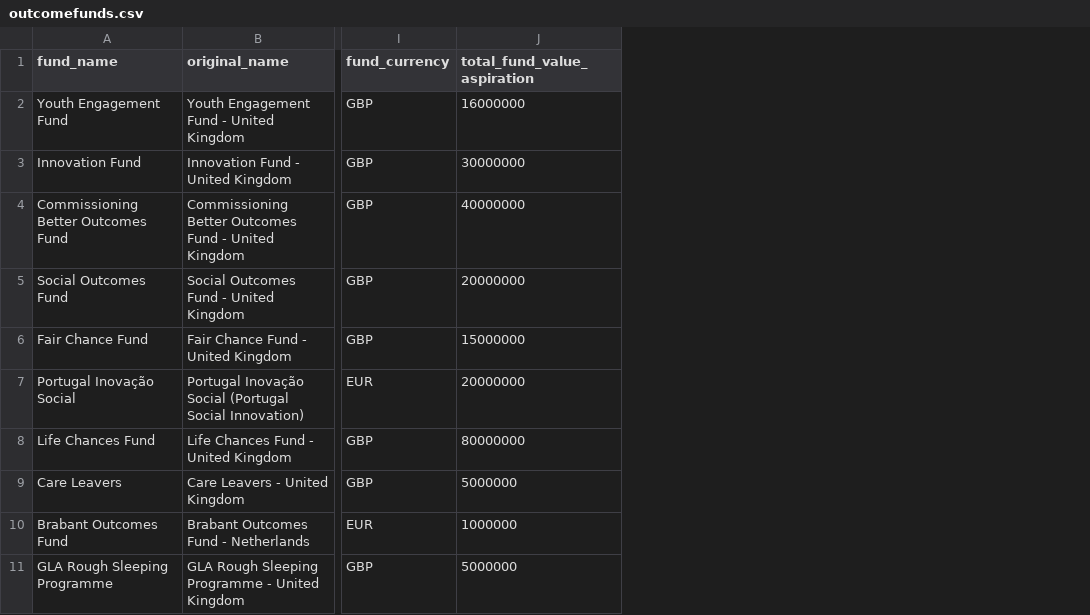
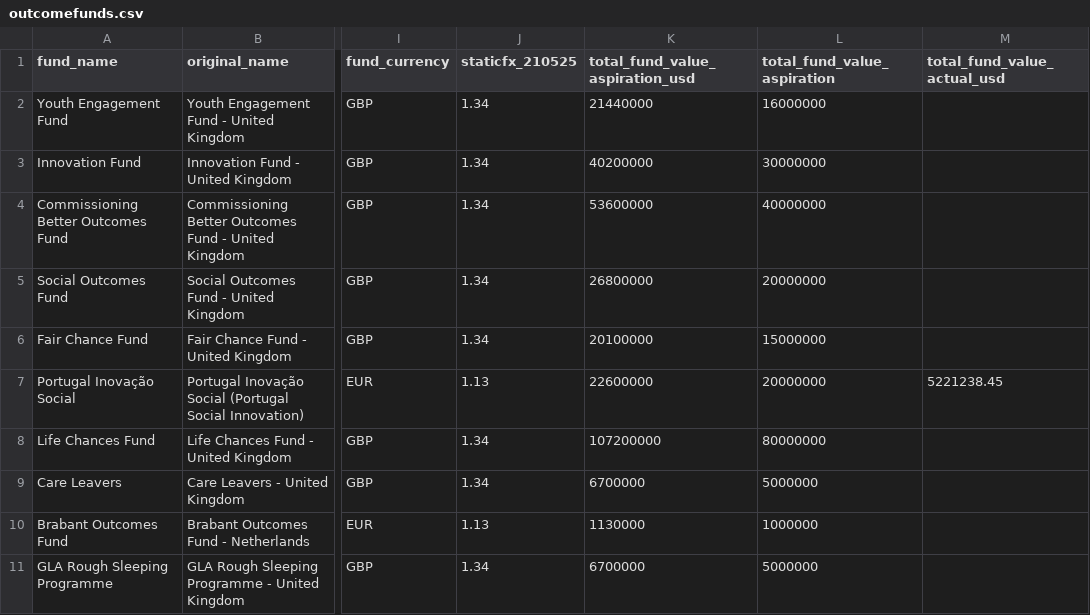
Before and after one commit to danielrosehill/Social-Impact-Bond-Data, a CSV file: edited-data/pay-for-outcomes/deployed-and-historic/outcomefunds.csv, drawn as a sheet; only a part is shown, gaps mark what is left out; the diff names each change by its address in the sheet, - before the commit and + after, or states it on an @@ line.

```diff
--- a/edited-data/pay-for-outcomes/deployed-and-historic/outcomefunds.csv
+++ b/edited-data/pay-for-outcomes/deployed-and-historic/outcomefunds.csv
+column J (staticfx_210525), rows 2-11: 1.34 | 1.34 | 1.34 | 1.34 | 1.34 | 1.13 | 1.34 | 1.34 | 1.13 | 1.34
+column K (total_fund_value_aspiration_usd), rows 2-11: 21440000 | 40200000 | 53600000 | 26800000 | 20100000 | 22600000 | 107200000 | 6700000 | 1130000 | 6700000
+column M (total_fund_value_actual_usd), row 7: 5221238.45
```
Also changed, not shown: 1 other file.
